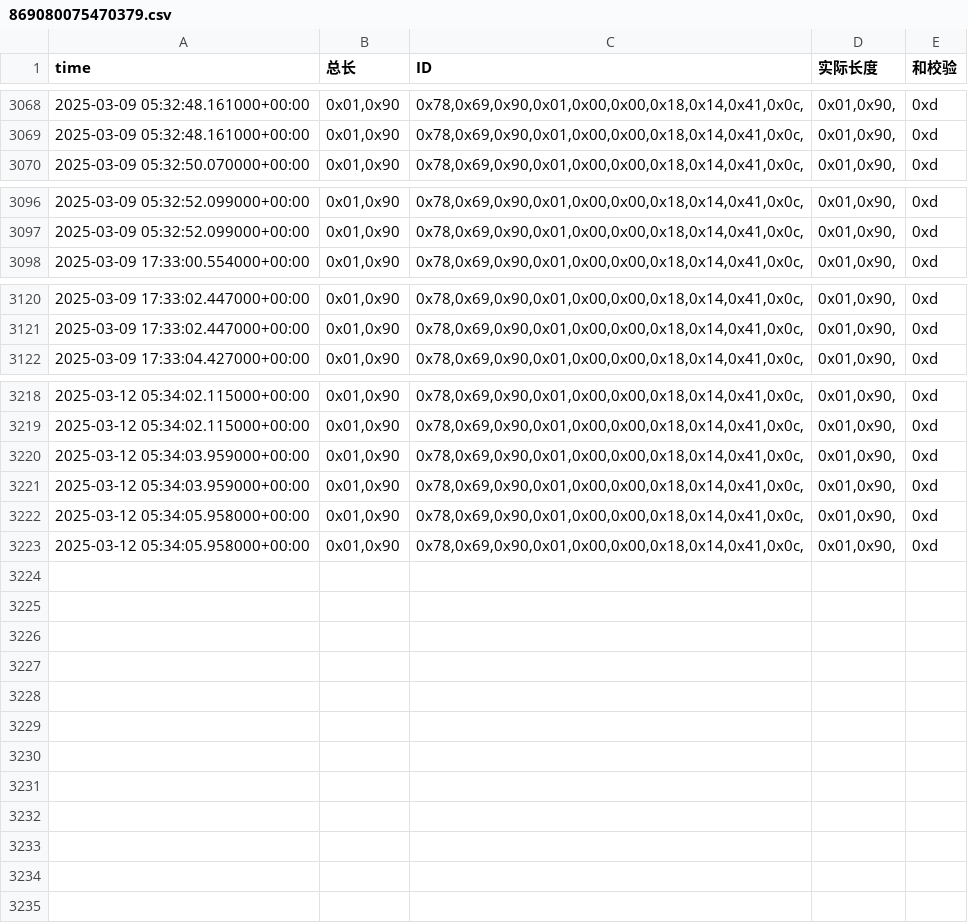
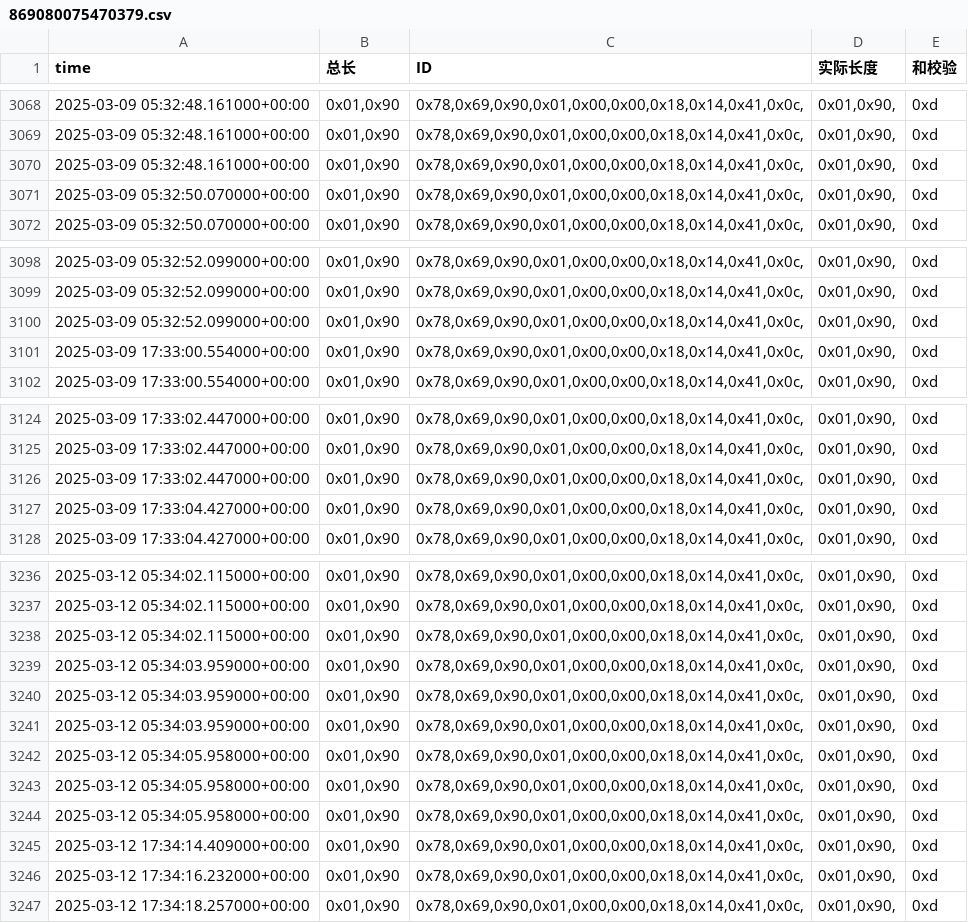
Before and after one commit to weichencsu/amman2503, a CSV file: sensorCSV/869080075470379.csv, drawn as a sheet; only a part is shown, gaps mark what is left out; the diff covers the shown part only; the diff names each change by its address in the sheet, - before the commit and + after, or states it on an @@ line.

```diff
--- a/sensorCSV/869080075470379.csv
+++ b/sensorCSV/869080075470379.csv
+row 3070: 2025-03-09 05:32:48.161000+00:00 | 0x01,0x90 | 0x78,0x69,0x90,0x01,0x00,0x00,0x18,0x14,0x41,0x0c, | 0x01,0x90, | 0xd
+row 3071: 2025-03-09 05:32:50.070000+00:00 | 0x01,0x90 | 0x78,0x69,0x90,0x01,0x00,0x00,0x18,0x14,0x41,0x0c, | 0x01,0x90, | 0xd
+row 3100: 2025-03-09 05:32:52.099000+00:00 | 0x01,0x90 | 0x78,0x69,0x90,0x01,0x00,0x00,0x18,0x14,0x41,0x0c, | 0x01,0x90, | 0xd
+row 3101: 2025-03-09 17:33:00.554000+00:00 | 0x01,0x90 | 0x78,0x69,0x90,0x01,0x00,0x00,0x18,0x14,0x41,0x0c, | 0x01,0x90, | 0xd
+row 3126: 2025-03-09 17:33:02.447000+00:00 | 0x01,0x90 | 0x78,0x69,0x90,0x01,0x00,0x00,0x18,0x14,0x41,0x0c, | 0x01,0x90, | 0xd
+row 3127: 2025-03-09 17:33:04.427000+00:00 | 0x01,0x90 | 0x78,0x69,0x90,0x01,0x00,0x00,0x18,0x14,0x41,0x0c, | 0x01,0x90, | 0xd
+row 3238: 2025-03-12 05:34:02.115000+00:00 | 0x01,0x90 | 0x78,0x69,0x90,0x01,0x00,0x00,0x18,0x14,0x41,0x0c, | 0x01,0x90, | 0xd
+row 3239: 2025-03-12 05:34:03.959000+00:00 | 0x01,0x90 | 0x78,0x69,0x90,0x01,0x00,0x00,0x18,0x14,0x41,0x0c, | 0x01,0x90, | 0xd
+row 3244: 2025-03-12 05:34:05.958000+00:00 | 0x01,0x90 | 0x78,0x69,0x90,0x01,0x00,0x00,0x18,0x14,0x41,0x0c, | 0x01,0x90, | 0xd
+row 3245: 2025-03-12 17:34:14.409000+00:00 | 0x01,0x90 | 0x78,0x69,0x90,0x01,0x00,0x00,0x18,0x14,0x41,0x0c, | 0x01,0x90, | 0xd
+row 3246: 2025-03-12 17:34:16.232000+00:00 | 0x01,0x90 | 0x78,0x69,0x90,0x01,0x00,0x00,0x18,0x14,0x41,0x0c, | 0x01,0x90, | 0xd
+row 3247: 2025-03-12 17:34:18.257000+00:00 | 0x01,0x90 | 0x78,0x69,0x90,0x01,0x00,0x00,0x18,0x14,0x41,0x0c, | 0x01,0x90, | 0xd
```
Also changed, not shown: 12 added rows elsewhere in this file.
